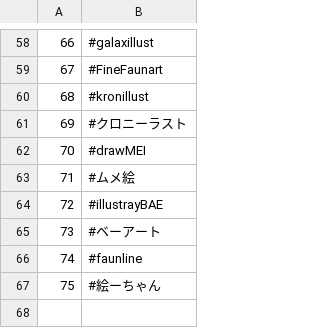
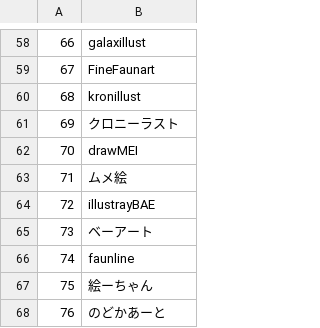
Before and after one commit to sakura7304moti/scraper, a CSV file: option/HoloFanArt.csv, drawn as a sheet; only a part is shown, gaps mark what is left out; the diff covers the shown part only.

```diff
--- a/option/HoloFanArt.csv
+++ b/option/HoloFanArt.csv
@@ -58,10 +58,11 @@
-66,#galaxillust
-67,#FineFaunart
-68,#kronillust
-69,#クロニーラスト
-70,#drawMEI
-71,#ムメ絵
-72,#illustrayBAE
-73,#ベーアート
-74,#faunline
-75,#絵ーちゃん
+66,galaxillust
+67,FineFaunart
+68,kronillust
+69,クロニーラスト
+70,drawMEI
+71,ムメ絵
+72,illustrayBAE
+73,ベーアート
+74,faunline
+75,絵ーちゃん
+76,のどかあーと
```
Also changed, not shown: 56 edited cells elsewhere in this file, 1 other file.
